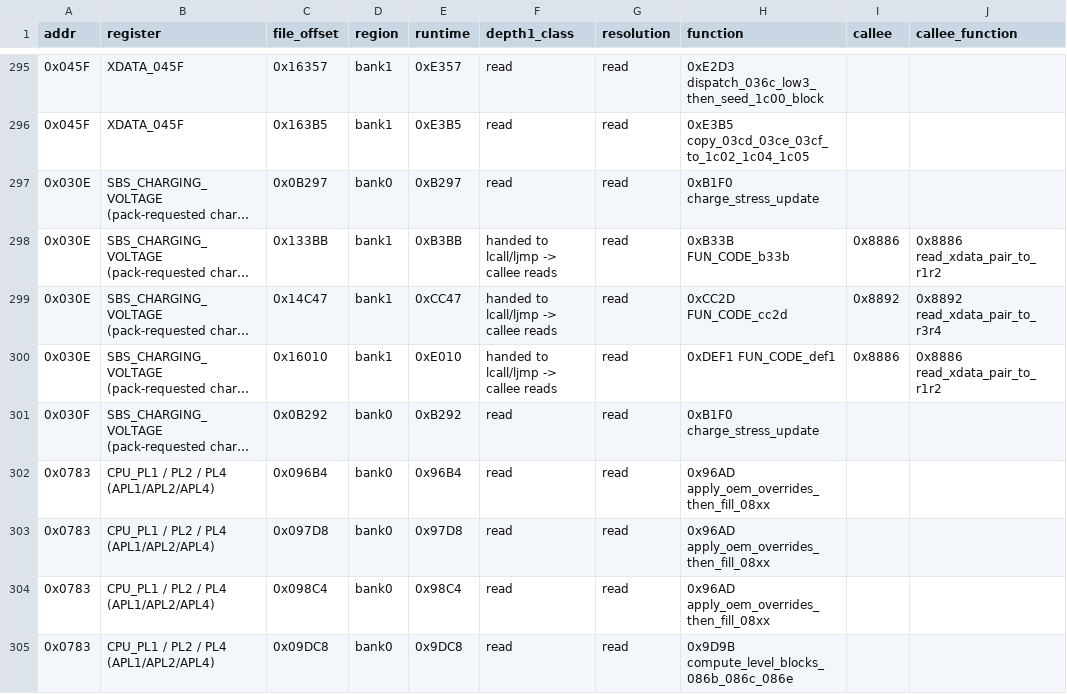
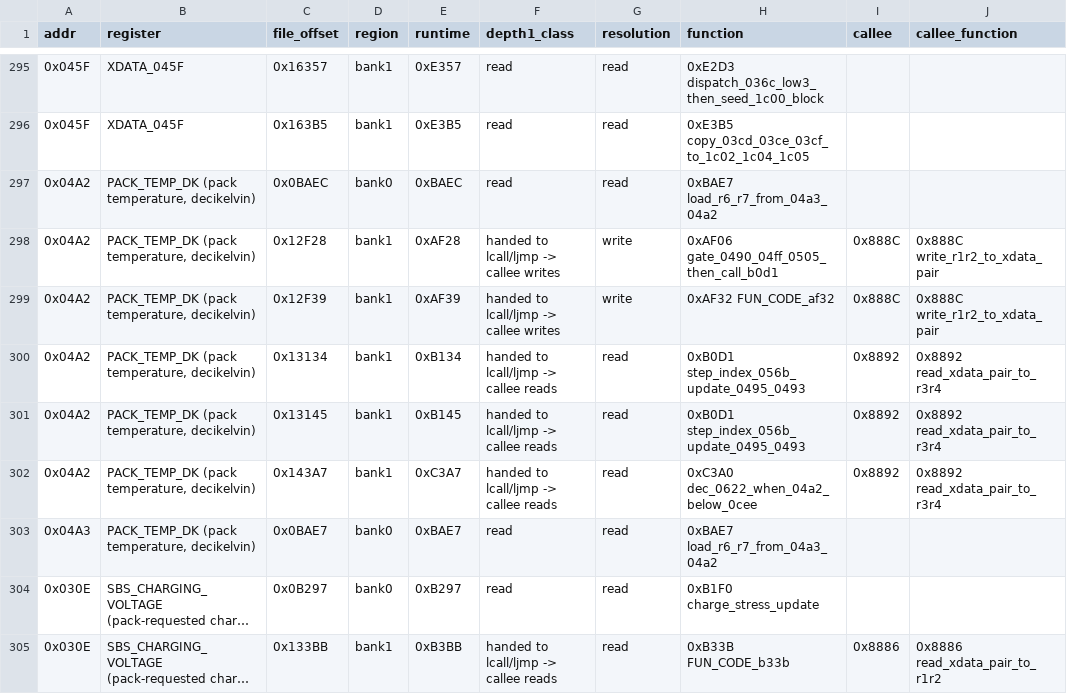
Before and after one commit to ElDavoo/tongfang-gm7mg7p-re, a CSV file: ec/annotations/site-resolution.csv, drawn as a sheet; only a part is shown, gaps mark what is left out; the shorter side is filled out with more unchanged rows; long unchanged cells end in …; the diff names each change by its address in the sheet, - before the commit and + after, or states it on an @@ line.

```diff
--- a/ec/annotations/site-resolution.csv
+++ b/ec/annotations/site-resolution.csv
+row 297: 0x04A2 | PACK_TEMP_DK (pack temperature, decikelvin) | 0x0BAEC | bank0 | 0xBAEC | read | read | 0xBAE7 load_r6_r7_from_04a3_04a2
+row 298: 0x04A2 | PACK_TEMP_DK (pack temperature, decikelvin) | 0x12F28 | bank1 | 0xAF28 | handed to lcall/ljmp -> callee writes | write | 0xAF06 gate_0490_04ff_0505_then_call_b0d1 | 0x888C | 0x888C write_r1r2_to_xdata_pair
+row 299: 0x04A2 | PACK_TEMP_DK (pack temperature, decikelvin) | 0x12F39 | bank1 | 0xAF39 | handed to lcall/ljmp -> callee writes | write | 0xAF32 FUN_CODE_af32 | 0x888C | 0x888C write_r1r2_to_xdata_pair
+row 300: 0x04A2 | PACK_TEMP_DK (pack temperature, decikelvin) | 0x13134 | bank1 | 0xB134 | handed to lcall/ljmp -> callee reads | read | 0xB0D1 step_index_056b_update_0495_0493 | 0x8892 | 0x8892 read_xdata_pair_to_r3r4
+row 301: 0x04A2 | PACK_TEMP_DK (pack temperature, decikelvin) | 0x13145 | bank1 | 0xB145 | handed to lcall/ljmp -> callee reads | read | 0xB0D1 step_index_056b_update_0495_0493 | 0x8892 | 0x8892 read_xdata_pair_to_r3r4
+row 302: 0x04A2 | PACK_TEMP_DK (pack temperature, decikelvin) | 0x143A7 | bank1 | 0xC3A7 | handed to lcall/ljmp -> callee reads | read | 0xC3A0 dec_0622_when_04a2_below_0cee | 0x8892 | 0x8892 read_xdata_pair_to_r3r4
+row 303: 0x04A3 | PACK_TEMP_DK (pack temperature, decikelvin) | 0x0BAE7 | bank0 | 0xBAE7 | read | read | 0xBAE7 load_r6_r7_from_04a3_04a2
```
Also changed, not shown: ec/annotations/xdata-clusters.csv, ec/annotations/xdata-registers.csv, 44 other files.
